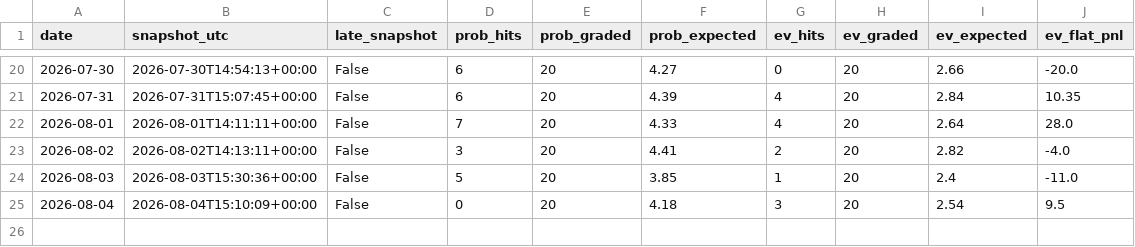
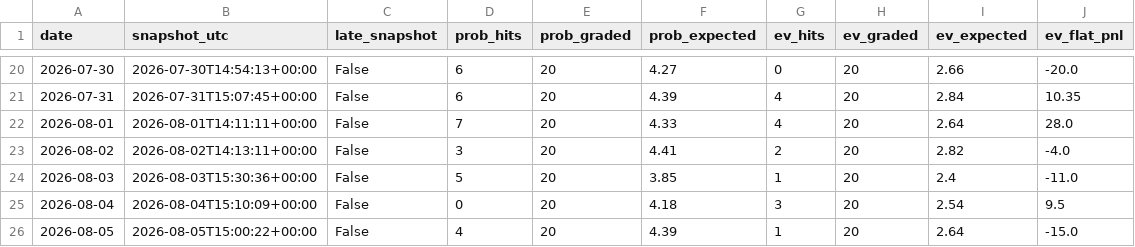
Before and after one commit to emf5278/Starter-jawn, a CSV file: results/log.csv, drawn as a sheet; only a part is shown, gaps mark what is left out.

```diff
--- a/results/log.csv
+++ b/results/log.csv
@@ -25 +25,2 @@ date,snapshot_utc,late_snapshot,prob_hits,prob_graded,prob_expected,ev_hits,ev_g
 2026-08-04,2026-08-04T15:10:09+00:00,False,0,20,4.18,3,20,2.54,9.5
+2026-08-05,2026-08-05T15:00:22+00:00,False,4,20,4.39,1,20,2.64,-15.0
```
Also changed, not shown: 2 other files.
